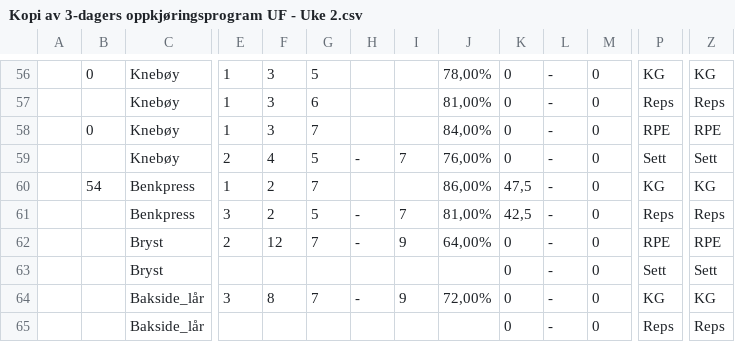
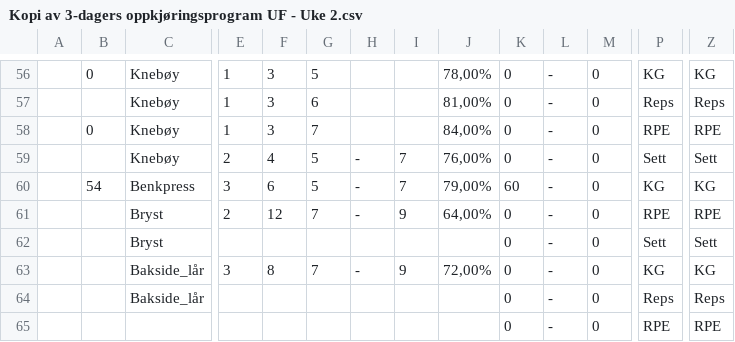
Before and after one commit to oveku/kratos, a CSV file: preload/Kopi av 3-dagers oppkjøringsprogram UF - Uke 2.csv, drawn as a sheet; only a part is shown, gaps mark what is left out; the shorter side is filled out with more unchanged rows; rows hold the shown columns only; the diff names each change by its address in the sheet, - before the commit and + after, or states it on an @@ line.

```diff
--- a/preload/Kopi av 3-dagers oppkjøringsprogram UF - Uke 2.csv
+++ b/preload/Kopi av 3-dagers oppkjøringsprogram UF - Uke 2.csv
-E60: 1
+E60: 3
-F60: 2
+F60: 6
-G60: 7
+G60: 5
-H60: (empty)
+H60: -
-I60: (empty)
+I60: 7
-J60: 86,00%
+J60: 79,00%
-K60: 47,5
+K60: 60
-row 61:  |  | Benkpress | 3 | 2 | 5 | - | 7 | 81,00% | 42,5 | - | 0 | Reps | Reps
```
Also changed, not shown: preload/Kopi av 3-dagers oppkjøringsprogram UF - Uke 1.csv, preload/Kopi av 3-dagers oppkjøringsprogram UF - Uke 5.csv, 6 other files.
